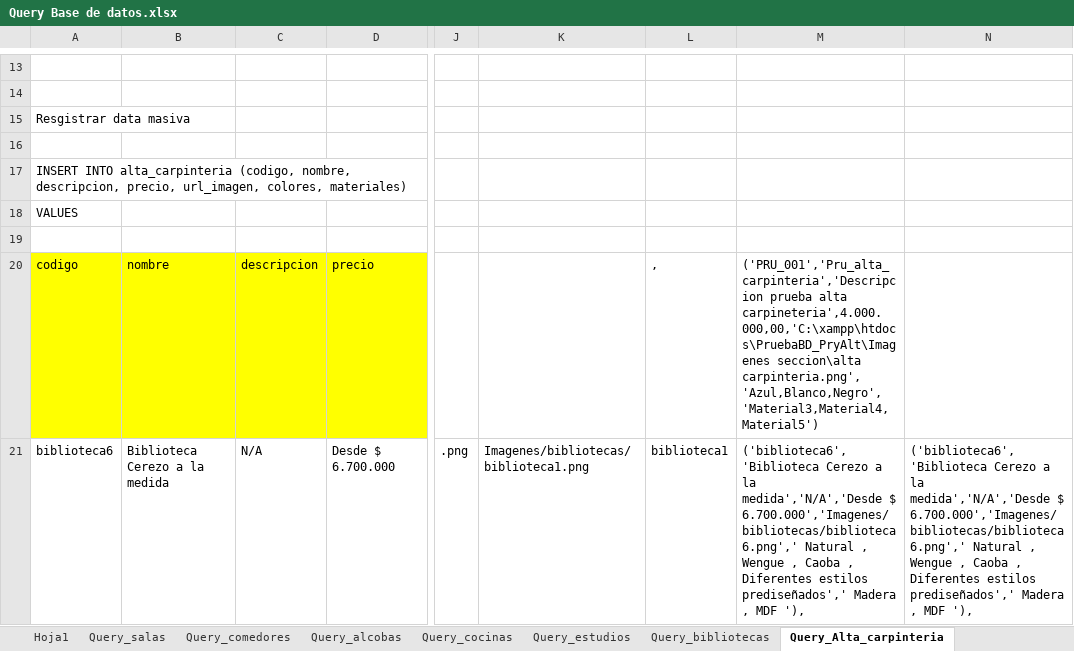
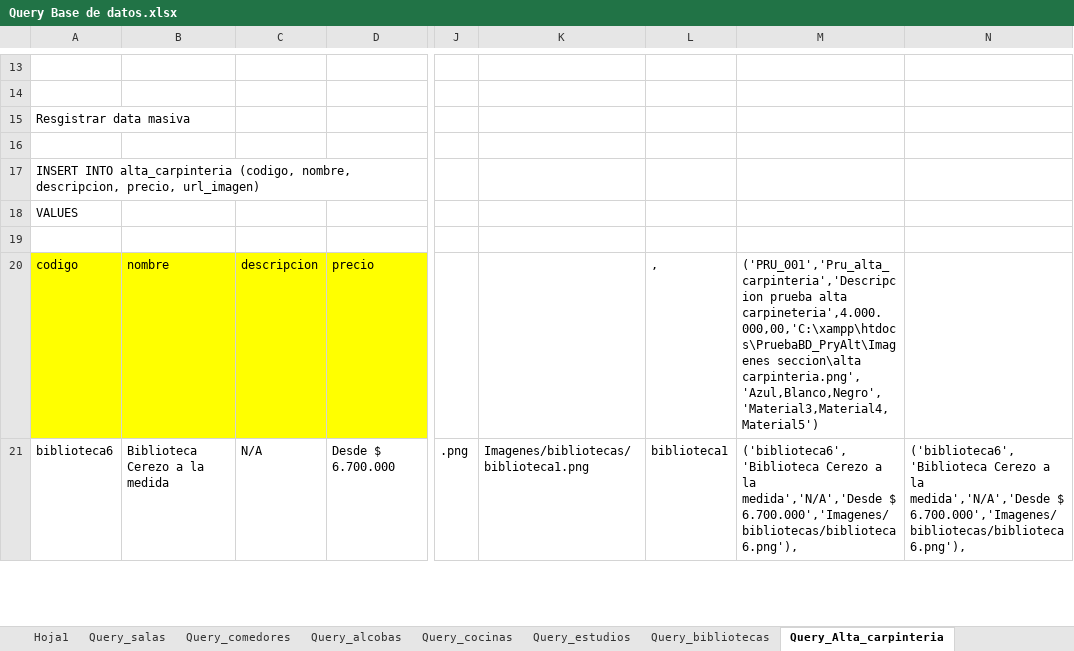
Before and after one commit to JohhanPC/Proyecto_Alt_unificado_SENA, an Excel workbook: Query Base de datos.xlsx, sheet Query_Alta_carpinteria, drawn as a sheet; only a part is shown, gaps mark what is left out; values as stored, in another font and other column widths than the file's, no borders; the diff covers the shown part only; the diff names each change by its address in the sheet, - before the commit and + after, or states it on an @@ line.

```diff
--- a/Query Base de datos.xlsx (sheet Query_Alta_carpinteria)
+++ b/Query Base de datos.xlsx (sheet Query_Alta_carpinteria)
-A17: …descripcion, precio, url_imagen, colores, materiales)
+A17: …descripcion, precio, url_imagen)
-M21: …medida','N/A','Desde $ 6.700.000','Imagenes/bibliotecas/biblioteca6.png',' Natural , Wengue , Caoba , Diferentes estilos prediseñados',' Madera , MDF '),
+M21: …medida','N/A','Desde $ 6.700.000','Imagenes/bibliotecas/biblioteca6.png'),
-N21: …medida','N/A','Desde $ 6.700.000','Imagenes/bibliotecas/biblioteca6.png',' Natural , Wengue , Caoba , Diferentes estilos prediseñados',' Madera , MDF '),
+N21: …medida','N/A','Desde $ 6.700.000','Imagenes/bibliotecas/biblioteca6.png'),
```
Also changed, not shown: 2 added rows, 2 removed rows and 30 edited cells elsewhere in this sheet, sheet Query_salas, sheet Query_cocinas, sheet Query_comedores, sheet Query_alcobas, sheet Query_bibliotecas, sheet Query_estudios, 7 other files.
